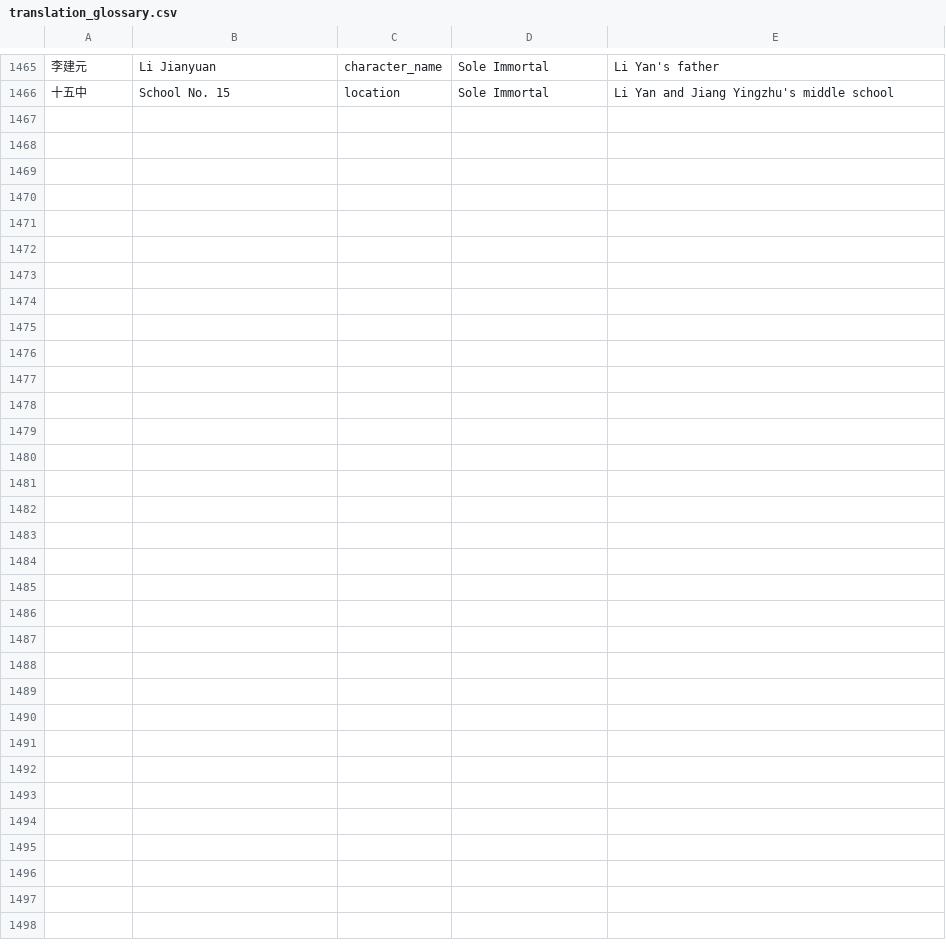
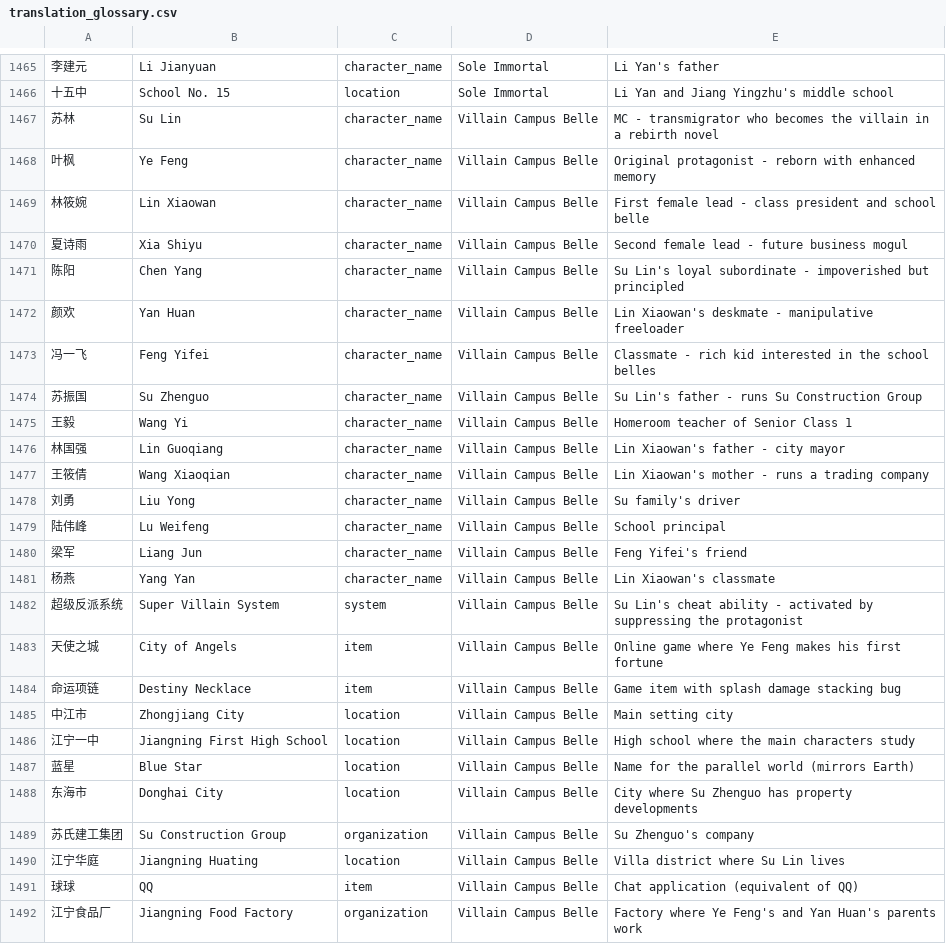
Before and after one commit to user966577/novel-translations, a CSV file: translation_glossary.csv, drawn as a sheet; only a part is shown, gaps mark what is left out; the diff names each change by its address in the sheet, - before the commit and + after, or states it on an @@ line.

```diff
--- a/translation_glossary.csv
+++ b/translation_glossary.csv
+row 1467: 苏林 | Su Lin | character_name | Villain Campus Belle | MC - transmigrator who becomes the villain in a rebirth novel
+row 1468: 叶枫 | Ye Feng | character_name | Villain Campus Belle | Original protagonist - reborn with enhanced memory
+row 1469: 林筱婉 | Lin Xiaowan | character_name | Villain Campus Belle | First female lead - class president and school belle
+row 1470: 夏诗雨 | Xia Shiyu | character_name | Villain Campus Belle | Second female lead - future business mogul
+row 1471: 陈阳 | Chen Yang | character_name | Villain Campus Belle | Su Lin's loyal subordinate - impoverished but principled
+row 1472: 颜欢 | Yan Huan | character_name | Villain Campus Belle | Lin Xiaowan's deskmate - manipulative freeloader
+row 1473: 冯一飞 | Feng Yifei | character_name | Villain Campus Belle | Classmate - rich kid interested in the school belles
+row 1474: 苏振国 | Su Zhenguo | character_name | Villain Campus Belle | Su Lin's father - runs Su Construction Group
+row 1475: 王毅 | Wang Yi | character_name | Villain Campus Belle | Homeroom teacher of Senior Class 1
+row 1476: 林国强 | Lin Guoqiang | character_name | Villain Campus Belle | Lin Xiaowan's father - city mayor
+row 1477: 王筱倩 | Wang Xiaoqian | character_name | Villain Campus Belle | Lin Xiaowan's mother - runs a trading company
+row 1478: 刘勇 | Liu Yong | character_name | Villain Campus Belle | Su family's driver
+row 1479: 陆伟峰 | Lu Weifeng | character_name | Villain Campus Belle | School principal
+row 1480: 梁军 | Liang Jun | character_name | Villain Campus Belle | Feng Yifei's friend
+row 1481: 杨燕 | Yang Yan | character_name | Villain Campus Belle | Lin Xiaowan's classmate
+row 1482: 超级反派系统 | Super Villain System | system | Villain Campus Belle | Su Lin's cheat ability - activated by suppressing the protagonist
+row 1483: 天使之城 | City of Angels | item | Villain Campus Belle | Online game where Ye Feng makes his first fortune
+row 1484: 命运项链 | Destiny Necklace | item | Villain Campus Belle | Game item with splash damage stacking bug
+row 1485: 中江市 | Zhongjiang City | location | Villain Campus Belle | Main setting city
+row 1486: 江宁一中 | Jiangning First High School | location | Villain Campus Belle | High school where the main characters study
+row 1487: 蓝星 | Blue Star | location | Villain Campus Belle | Name for the parallel world (mirrors Earth)
+row 1488: 东海市 | Donghai City | location | Villain Campus Belle | City where Su Zhenguo has property developments
+row 1489: 苏氏建工集团 | Su Construction Group | organization | Villain Campus Belle | Su Zhenguo's company
+row 1490: 江宁华庭 | Jiangning Huating | location | Villain Campus Belle | Villa district where Su Lin lives
+row 1491: 球球 | QQ | item | Villain Campus Belle | Chat application (equivalent of QQ)
+row 1492: 江宁食品厂 | Jiangning Food Factory | organization | Villain Campus Belle | Factory where Ye Feng's and Yan Huan's parents work
```
Also changed, not shown: 17 other files.
